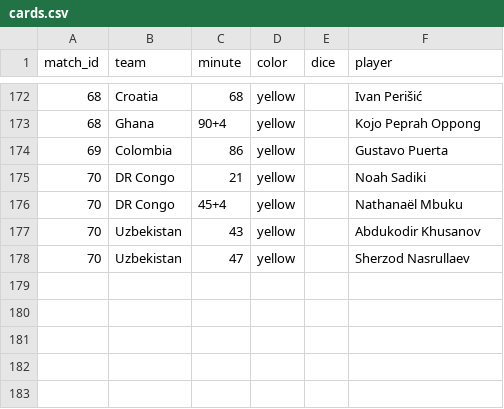
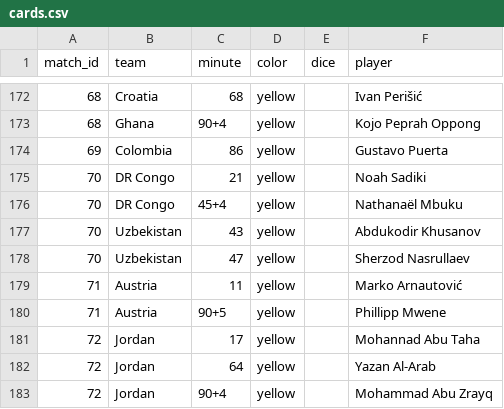
Before and after one commit to Godfrey811/wc2026friends, a CSV file: data/cards.csv, drawn as a sheet; only a part is shown, gaps mark what is left out.

```diff
--- a/data/cards.csv
+++ b/data/cards.csv
@@ -178 +178,6 @@ match_id,team,minute,color,dice,player
 70,Uzbekistan,47,yellow,,Sherzod Nasrullaev
+71,Austria,11,yellow,,Marko Arnautović
+71,Austria,90+5,yellow,,Phillipp Mwene
+72,Jordan,17,yellow,,Mohannad Abu Taha
+72,Jordan,64,yellow,,Yazan Al-Arab
+72,Jordan,90+4,yellow,,Mohammad Abu Zrayq
```
Also changed, not shown: data/goals.csv, data/matches.csv.
